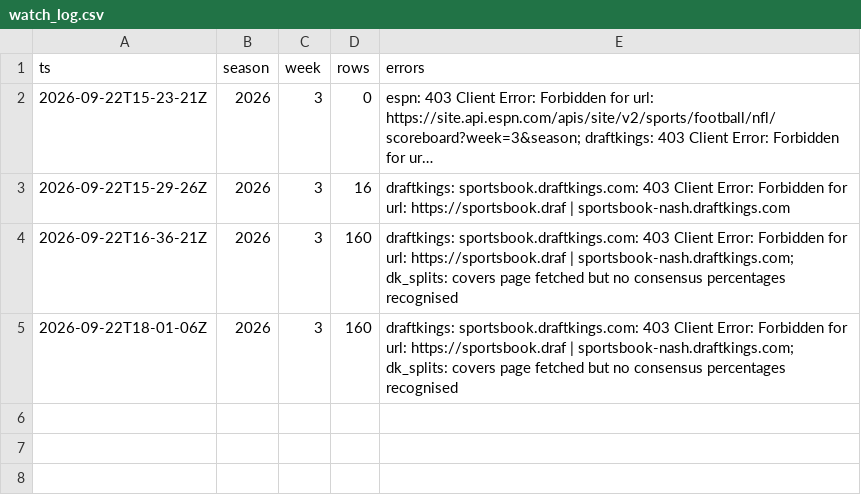
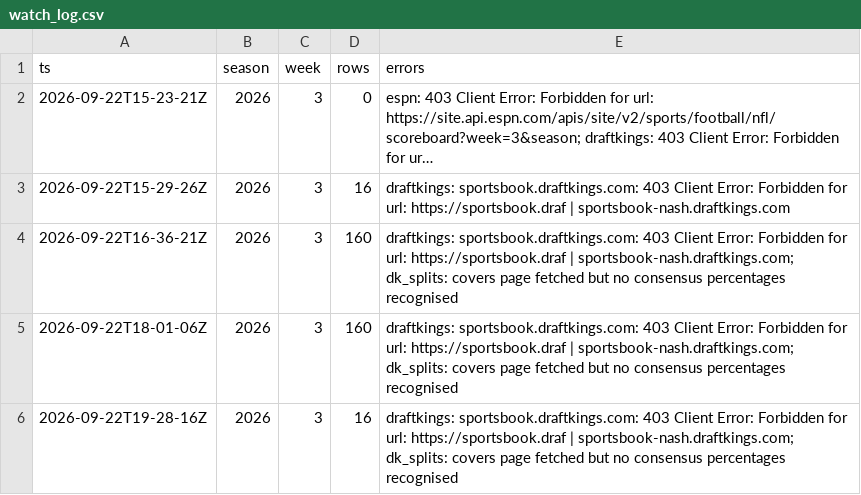
Before and after one commit to MattFos18/nfl-model, a CSV file: data/lines/watch_log.csv, drawn as a sheet; long unchanged cells end in …; the diff names each change by its address in the sheet, - before the commit and + after, or states it on an @@ line.

```diff
--- a/data/lines/watch_log.csv
+++ b/data/lines/watch_log.csv
+row 6: 2026-09-22T19-28-16Z | 2026 | 3 | 16 | draftkings: sportsbook.draftkings.com: 403 Client Error: Forbidden for url: https://sportsbook.draf | sportsbook-nash.draftkings.com; dk_splits: covers page fetched but no consensus percentages recognised
```
Also changed, not shown: data/lines/lines_log.csv, 2 other files.
